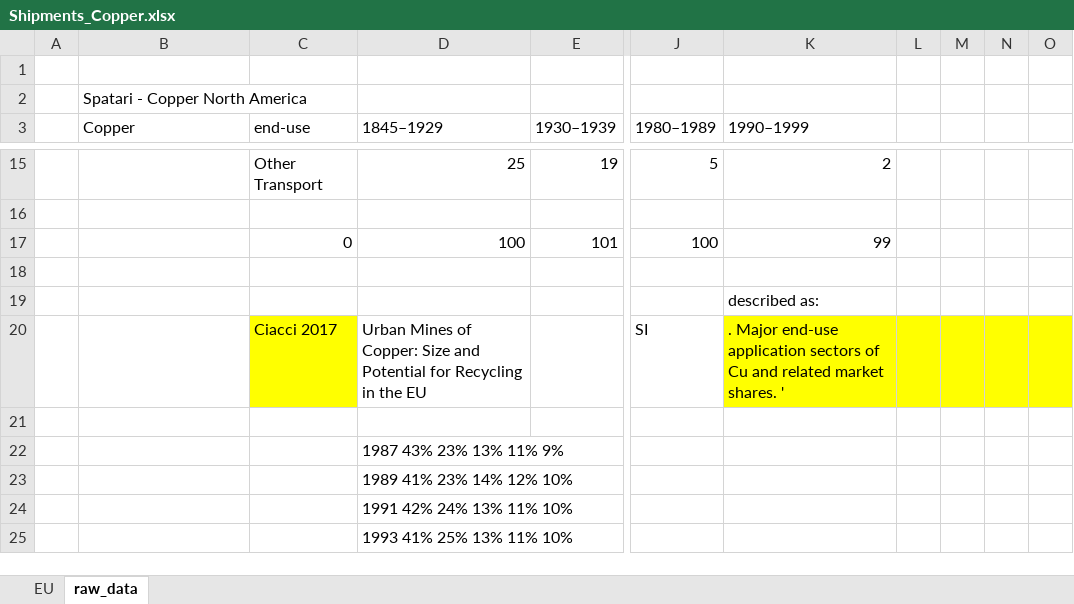
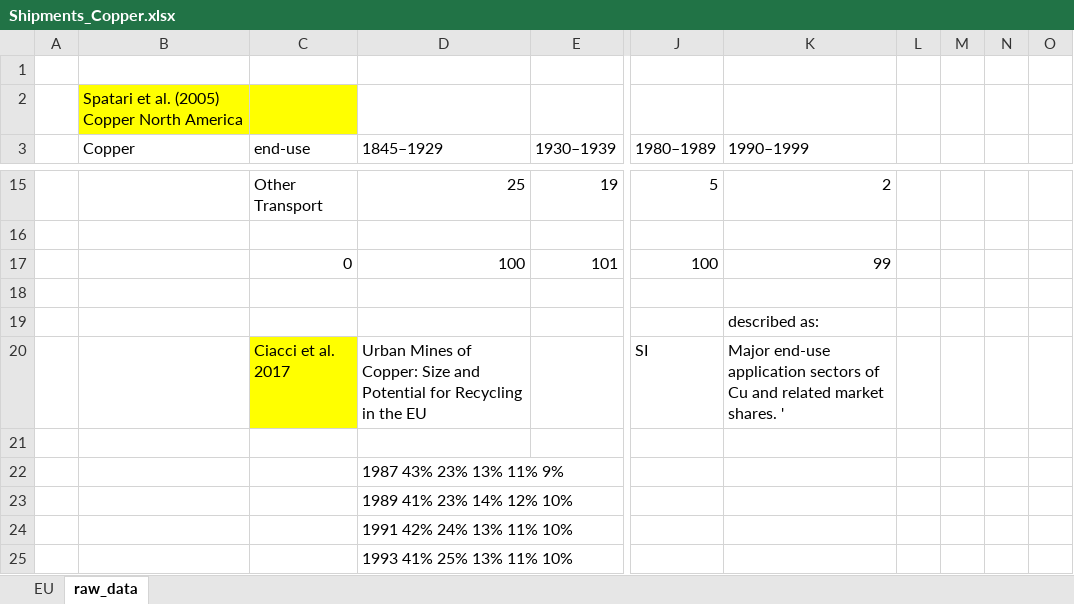
Before and after one commit to janstre/Material_End_Use_Shares, an Excel workbook: input_data/Industry_Shipments/Other_Countries/Shipments_Copper.xlsx, sheet raw_data, drawn as a sheet; only a part is shown, gaps mark what is left out; values as stored, in another font and other column widths than the file's, no borders; the diff names each change by its address in the sheet, - before the commit and + after, or states it on an @@ line.

Commit message:
Added ReadMe to industry shipment data

```diff
--- a/input_data/Industry_Shipments/Other_Countries/Shipments_Copper.xlsx (sheet raw_data)
+++ b/input_data/Industry_Shipments/Other_Countries/Shipments_Copper.xlsx (sheet raw_data)
-B2 (Copper): Spatari - Copper North America
+B2 (Copper): Spatari et al. (2005) Copper North America
-B2:C2 fill: none
+B2:C2 fill: #FFFF00
-C20 (end-use): Ciacci 2017
+C20 (end-use): Ciacci et al. 2017
-K20 (1990–1999): . Major end-use…
+K20 (1990–1999): Major end-use…
-K20:O20 fill: #FFFF00
+K20:O20 fill: none
```
Also changed, not shown: input_data/Industry_Shipments/Other_Countries/Shipments_Alu_LiuMüller2013.xlsx, input_data/Industry_Shipments/Other_Countries/Shipments_IronSteel.xlsx, 1 other file.
